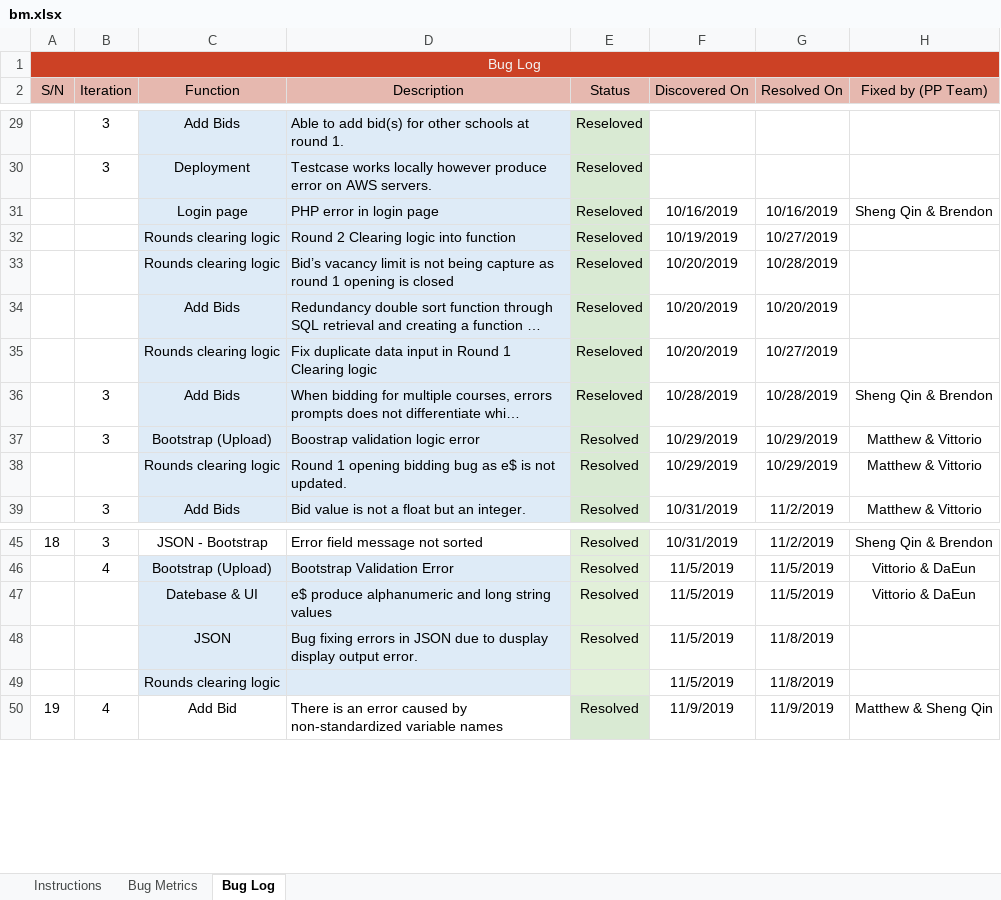
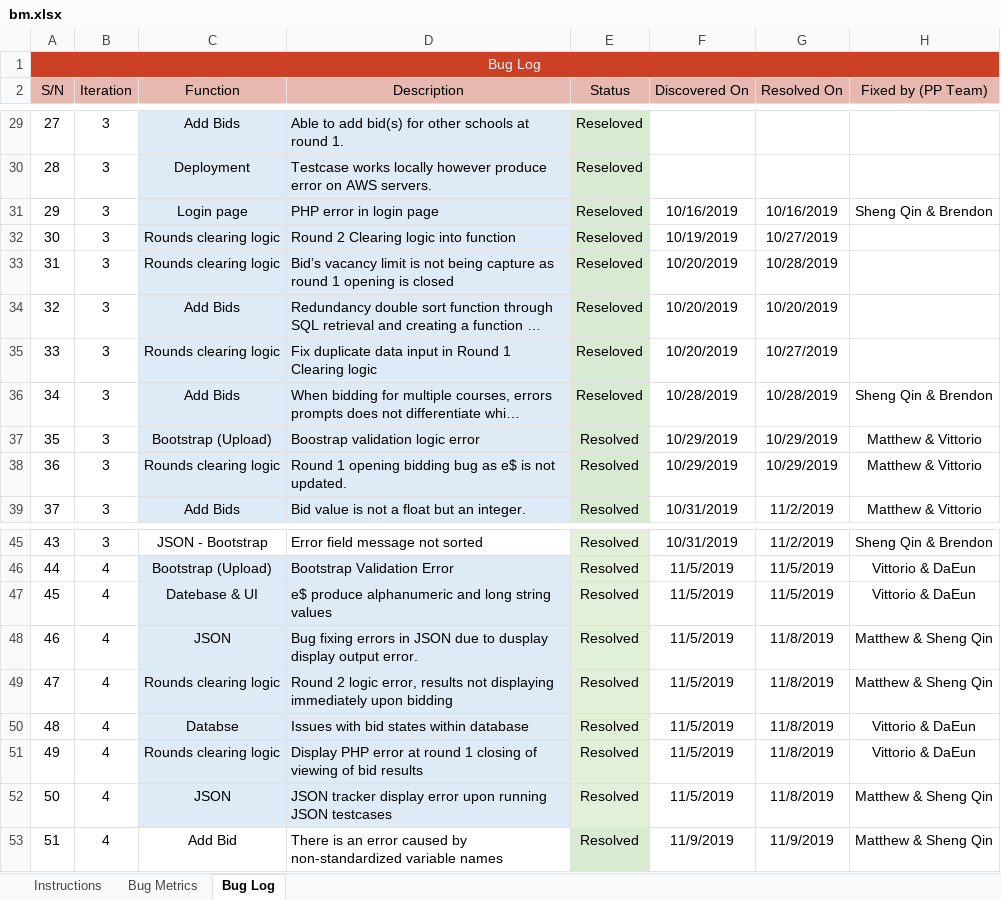
Before and after one commit to simshengqin/IS212, an Excel workbook: metrics/bm.xlsx, sheet Bug Log, drawn as a sheet; only a part is shown, gaps mark what is left out; long unchanged cells end in …; values as stored, in another font and other column widths than the file's, no borders; removed rows and columns are numbered as before the commit, all else as after; the diff covers the shown part only; the diff names each change by its address in the sheet, - before the commit and + after, or states it on an @@ line.

```diff
--- a/metrics/bm.xlsx (sheet Bug Log)
+++ b/metrics/bm.xlsx (sheet Bug Log)
@@ column A (S/N) renumbered from row 14 down @@
-B31:B35 (Iteration): (empty)
+B31:B35 (Iteration): 3
-B38 (Iteration): (empty)
+B38 (Iteration): 3
-B47:B48 (Iteration): (empty)
+B47:B48 (Iteration): 4
-H48 (Fixed by (PP Team)): (empty)
+H48 (Fixed by (PP Team)): Matthew & Sheng Qin
-row 49:  |  | Rounds clearing logic |  |  | 11/5/2019 | 11/8/2019
+row 49: 47 | 4 | Rounds clearing logic | Round 2 logic error, results not displaying immediately upon bidding | Resolved | 11/5/2019 | 11/8/2019 | Matthew & Sheng Qin
+row 50: 48 | 4 | Databse | Issues with bid states within database | Resolved | 11/5/2019 | 11/8/2019 | Vittorio & DaEun
+row 51: 49 | 4 | Rounds clearing logic | Display PHP error at round 1 closing of viewing of bid results | Resolved | 11/5/2019 | 11/8/2019 | Vittorio & DaEun
+row 52: 50 | 4 | JSON | JSON tracker display error upon running JSON testcases | Resolved | 11/5/2019 | 11/8/2019 | Matthew & Sheng Qin
```
Also changed, not shown: 2 edited cells elsewhere in this sheet, sheet Bug Metrics.
